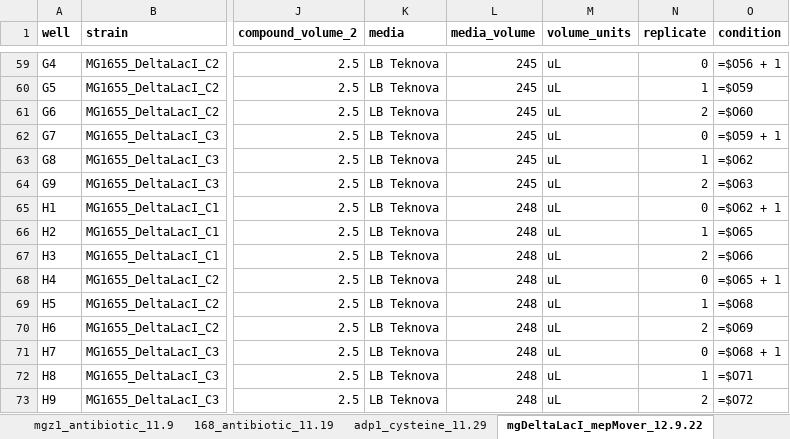
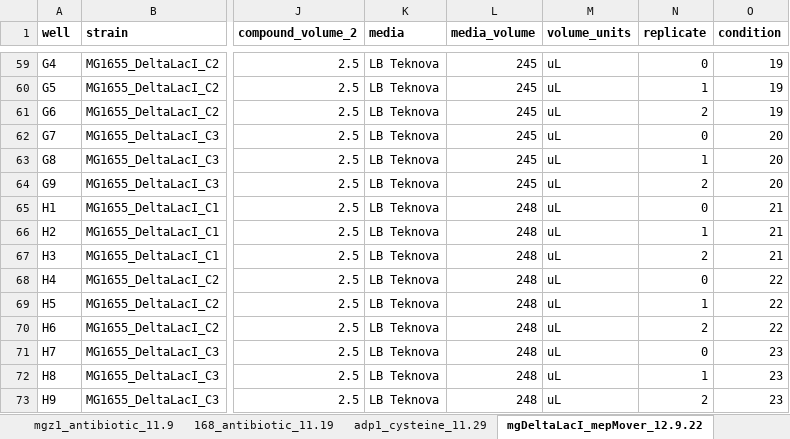
Before and after one commit to AqibHasnain/circuit-state, an Excel workbook: plate-reader-screens/plate_layouts.xlsx, sheet mgDeltaLacI_mepMover_12.9.22, drawn as a sheet; only a part is shown, gaps mark what is left out; values as stored, in another font and other column widths than the file's, no borders; formulas are shown in place of their values; conditional formats not drawn; the diff covers the shown part only; the diff names each change by its address in the sheet, - before the commit and + after, or states it on an @@ line.

```diff
--- a/plate-reader-screens/plate_layouts.xlsx (sheet mgDeltaLacI_mepMover_12.9.22)
+++ b/plate-reader-screens/plate_layouts.xlsx (sheet mgDeltaLacI_mepMover_12.9.22)
-O59 (condition): =$O56 + 1
+O59 (condition): 19
-O60 (condition): =$O59
+O60 (condition): 19
-O61 (condition): =$O60
+O61 (condition): 19
-O62 (condition): =$O59 + 1
+O62 (condition): 20
-O63 (condition): =$O62
+O63 (condition): 20
-O64 (condition): =$O63
+O64 (condition): 20
-O65 (condition): =$O62 + 1
+O65 (condition): 21
-O66 (condition): =$O65
+O66 (condition): 21
-O67 (condition): =$O66
+O67 (condition): 21
-O68 (condition): =$O65 + 1
+O68 (condition): 22
-O69 (condition): =$O68
+O69 (condition): 22
-O70 (condition): =$O69
+O70 (condition): 22
-O71 (condition): =$O68 + 1
+O71 (condition): 23
-O72 (condition): =$O71
+O72 (condition): 23
-O73 (condition): =$O72
+O73 (condition): 23
```
Also changed, not shown: 54 edited cells elsewhere in this sheet, other sheet tabs, synthetic-cell-state-biomarkers.xlsx, 5 other files.
